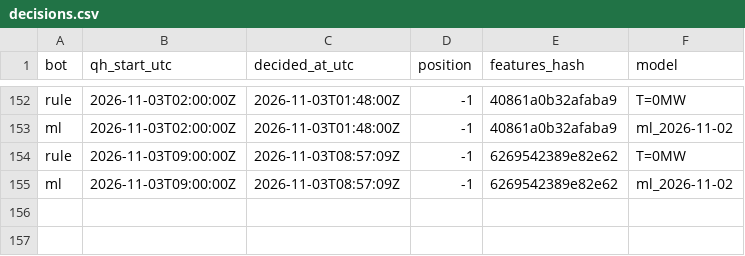
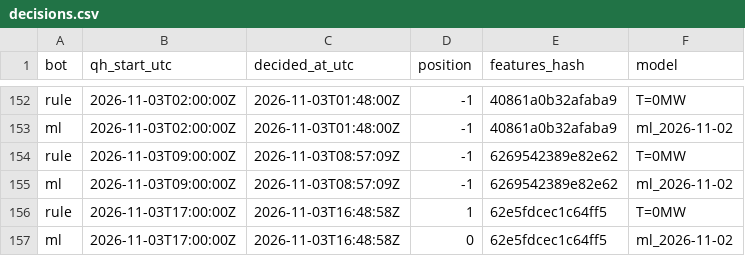
Before and after one commit to ThomasPiton/Intraday-Power, a CSV file: data/journal/decisions.csv, drawn as a sheet; only a part is shown, gaps mark what is left out; the diff names each change by its address in the sheet, - before the commit and + after, or states it on an @@ line.

```diff
--- a/data/journal/decisions.csv
+++ b/data/journal/decisions.csv
+row 156: rule | 2026-11-03T17:00:00Z | 2026-11-03T16:48:58Z | 1 | 62e5fdcec1c64ff5 | T=0MW
+row 157: ml | 2026-11-03T17:00:00Z | 2026-11-03T16:48:58Z | 0 | 62e5fdcec1c64ff5 | ml_2026-11-02
```
Also changed, not shown: data/journal/settlements.csv, 56 other files.
